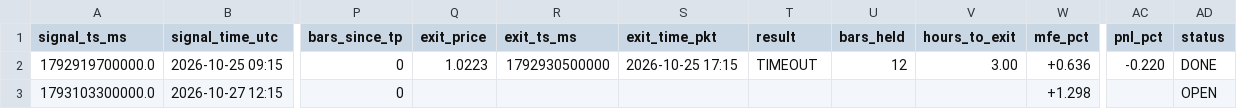
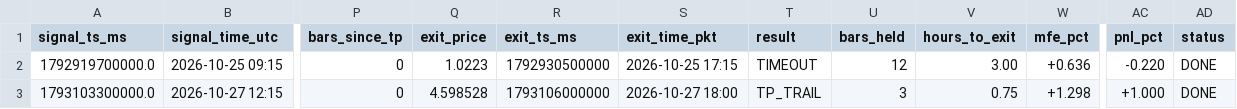
Before and after one commit to yasirhabib01399/bitget-scanner, a CSV file: signals_log.csv, drawn as a sheet; only a part is shown, gaps mark what is left out; the diff names each change by its address in the sheet, - before the commit and + after, or states it on an @@ line.

Commit message:
Update signals_log.csv [skip ci]

```diff
--- a/signals_log.csv
+++ b/signals_log.csv
-Q3 (exit_price): (empty)
+Q3 (exit_price): 4.598528
-R3 (exit_ts_ms): (empty)
+R3 (exit_ts_ms): 1793106000000
-S3 (exit_time_pkt): (empty)
+S3 (exit_time_pkt): 2026-10-27 18:00
-T3 (result): (empty)
+T3 (result): TP_TRAIL
-U3 (bars_held): (empty)
+U3 (bars_held): 3
-V3 (hours_to_exit): (empty)
+V3 (hours_to_exit): 0.75
-AC3 (pnl_pct): (empty)
+AC3 (pnl_pct): +1.000
-AD3 (status): OPEN
+AD3 (status): DONE
```
